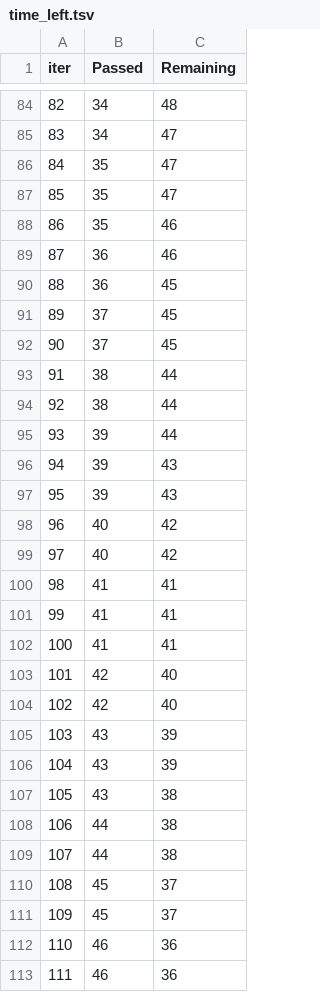
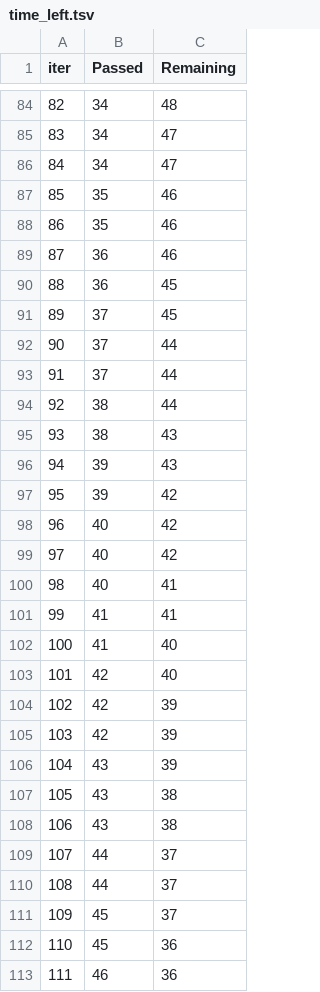
Before and after one commit to subhadeep01/AI-Data-Scientist, a TSV file: catboost_info/time_left.tsv, drawn as a sheet; only a part is shown, gaps mark what is left out; the diff covers the shown part only.

```diff
--- a/catboost_info/time_left.tsv
+++ b/catboost_info/time_left.tsv
@@ -85,4 +85,4 @@ iter	Passed	Remaining
 83	34	47
-84	35	47
-85	35	47
+84	34	47
+85	35	46
 86	35	46
@@ -91,23 +91,23 @@ iter	Passed	Remaining
 89	37	45
-90	37	45
-91	38	44
+90	37	44
+91	37	44
 92	38	44
-93	39	44
+93	38	43
 94	39	43
-95	39	43
+95	39	42
 96	40	42
 97	40	42
-98	41	41
+98	40	41
 99	41	41
-100	41	41
+100	41	40
 101	42	40
-102	42	40
-103	43	39
+102	42	39
+103	42	39
 104	43	39
 105	43	38
-106	44	38
-107	44	38
-108	45	37
+106	43	38
+107	44	37
+108	44	37
 109	45	37
-110	46	36
+110	45	36
 111	46	36
```
Also changed, not shown: 136 edited cells elsewhere in this file, 3 other files.
